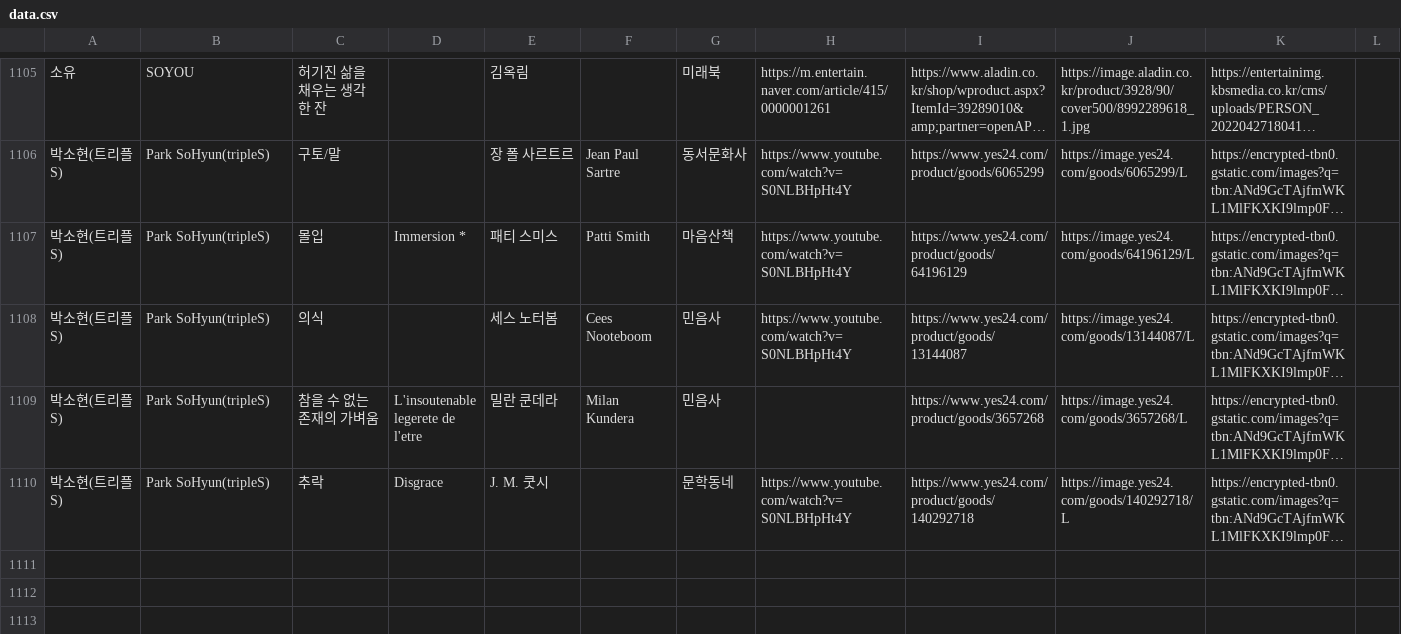
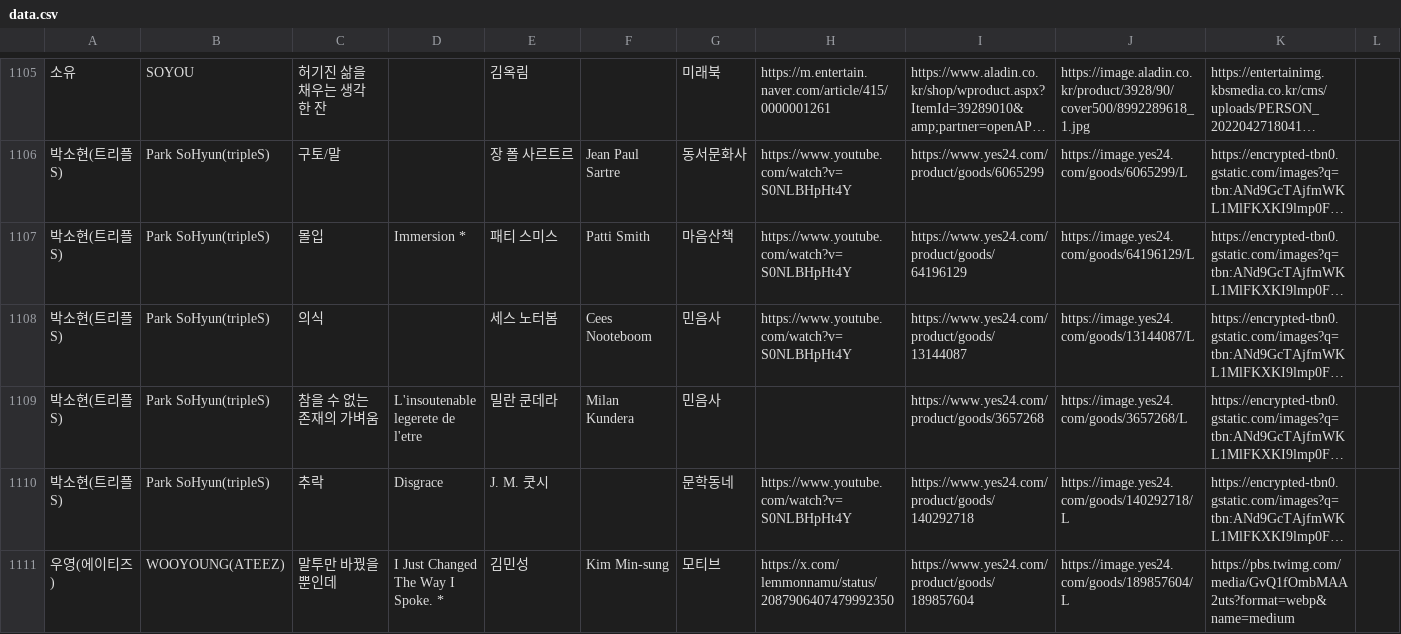
Before and after one commit to hwiruruk/favoread, a CSV file: data.csv, drawn as a sheet; only a part is shown, gaps mark what is left out; long unchanged cells end in …; the diff names each change by its address in the sheet, - before the commit and + after, or states it on an @@ line.

Commit message:
편집기에서 데이터 업데이트 (2026-09-15 13:43)

```diff
--- a/data.csv
+++ b/data.csv
+row 1111: 우영(에이티즈) | WOOYOUNG(ATEEZ) | 말투만 바꿨을 뿐인데 | I Just Changed The Way I Spoke. * | 김민성 | Kim Min-sung | 모티브 | https://x.com/lemmonnamu/status/2087906407479992350 | https://www.yes24.com/product/goods/189857604 | https://image.yes24.com/goods/189857604/L | https://pbs.twimg.com/media/GvQ1fOmbMAA2uts?format=webp&name=medium
```
